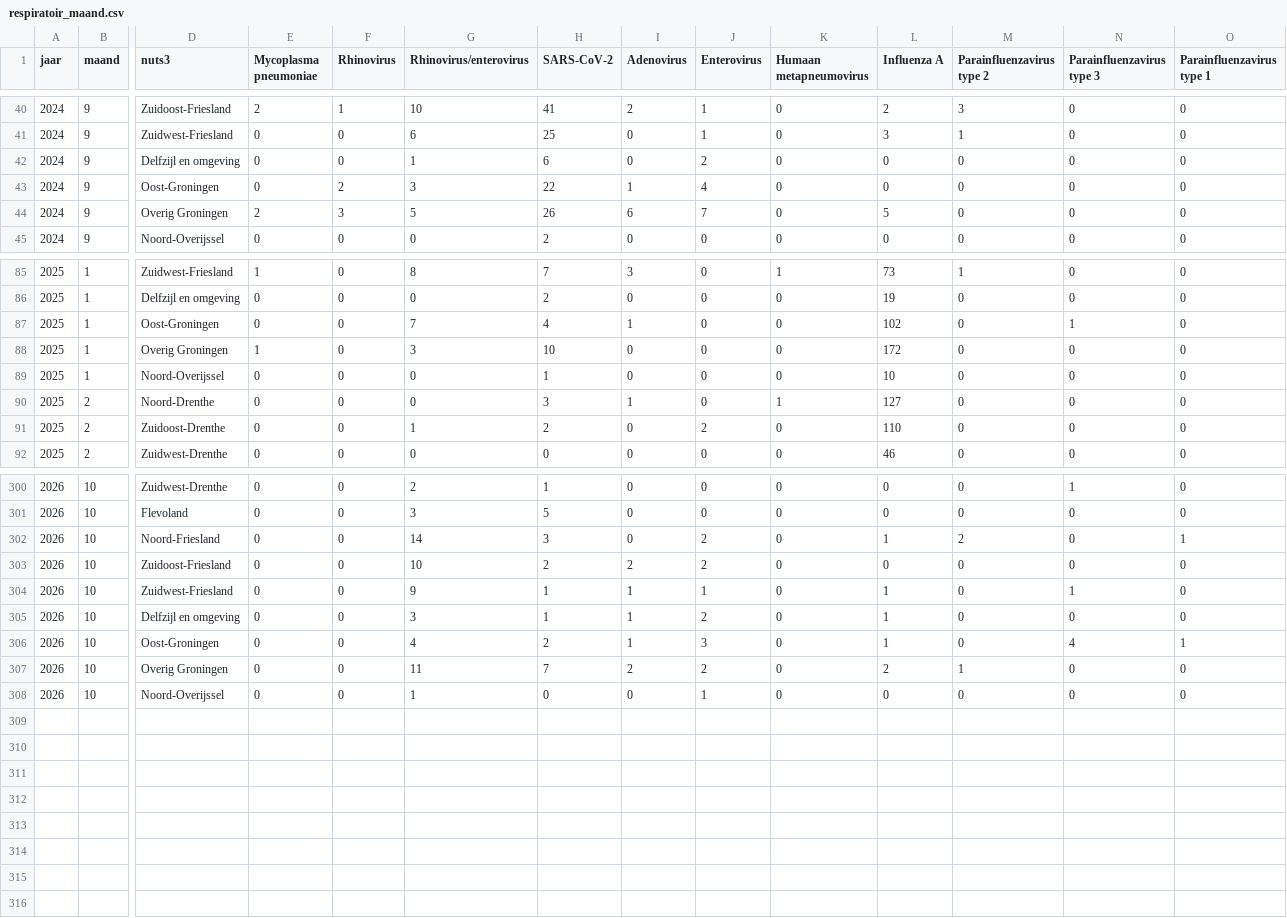
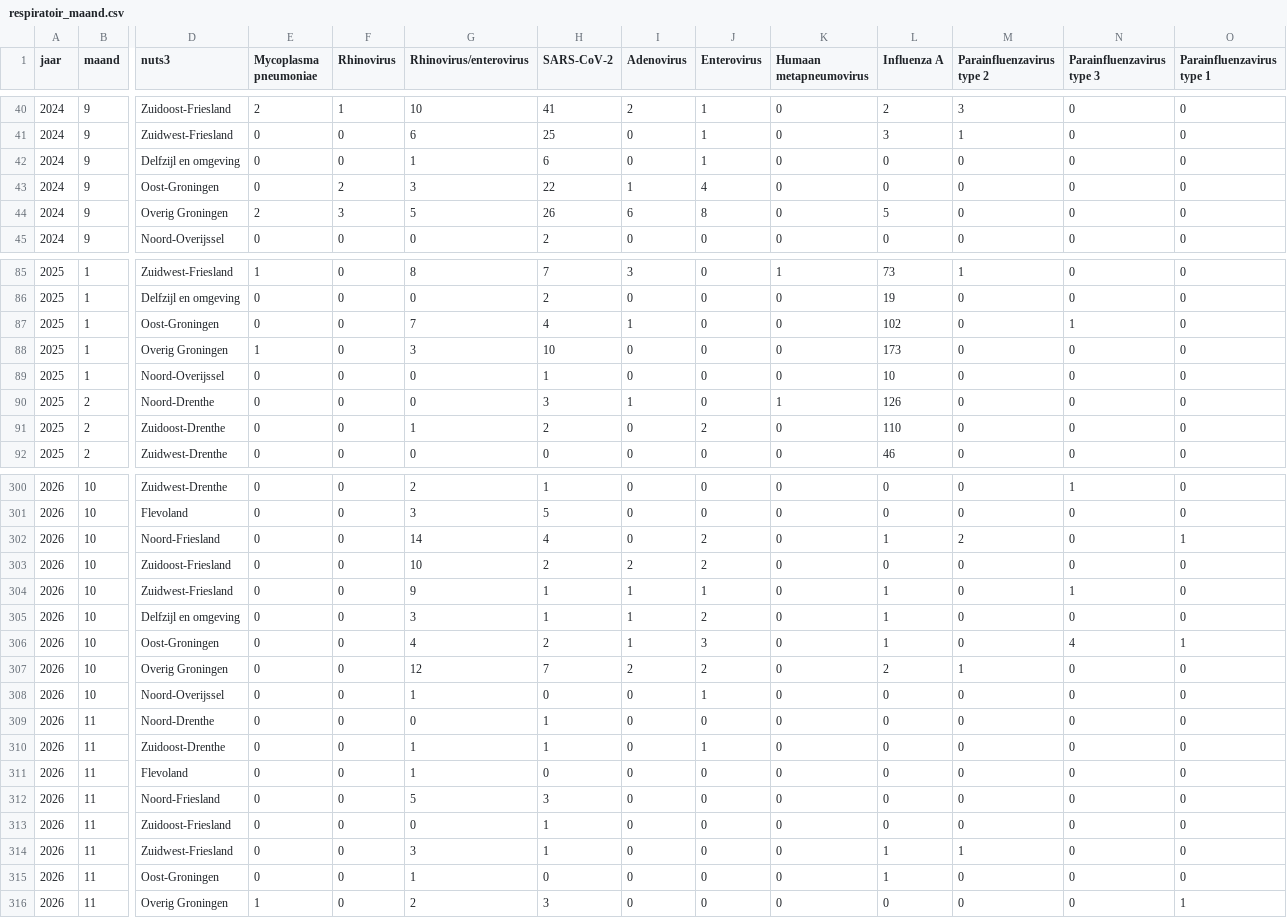
Before and after one commit to AMRZNN/dashboard_data, a CSV file: certe/respiratoir_maand.csv, drawn as a sheet; only a part is shown, gaps mark what is left out; rows hold the shown columns only; the diff covers the shown part only; the diff names each change by its address in the sheet, - before the commit and + after, or states it on an @@ line.

Commit message:
Automated upload: 2026-11-09

```diff
--- a/certe/respiratoir_maand.csv
+++ b/certe/respiratoir_maand.csv
-J42 (Enterovirus): 2
+J42 (Enterovirus): 1
-J44 (Enterovirus): 7
+J44 (Enterovirus): 8
-L88 (Influenza A): 172
+L88 (Influenza A): 173
-L90 (Influenza A): 127
+L90 (Influenza A): 126
-H302 (SARS-CoV-2): 3
+H302 (SARS-CoV-2): 4
-G307 (Rhinovirus/enterovirus): 11
+G307 (Rhinovirus/enterovirus): 12
+row 309: 2026 | 11 | Noord-Drenthe | 0 | 0 | 0 | 1 | 0 | 0 | 0 | 0 | 0 | 0 | 0
+row 310: 2026 | 11 | Zuidoost-Drenthe | 0 | 0 | 1 | 1 | 0 | 1 | 0 | 0 | 0 | 0 | 0
+row 311: 2026 | 11 | Flevoland | 0 | 0 | 1 | 0 | 0 | 0 | 0 | 0 | 0 | 0 | 0
+row 312: 2026 | 11 | Noord-Friesland | 0 | 0 | 5 | 3 | 0 | 0 | 0 | 0 | 0 | 0 | 0
+row 313: 2026 | 11 | Zuidoost-Friesland | 0 | 0 | 0 | 1 | 0 | 0 | 0 | 0 | 0 | 0 | 0
+row 314: 2026 | 11 | Zuidwest-Friesland | 0 | 0 | 3 | 1 | 0 | 0 | 0 | 1 | 1 | 0 | 0
+row 315: 2026 | 11 | Oost-Groningen | 0 | 0 | 1 | 0 | 0 | 0 | 0 | 1 | 0 | 0 | 0
+row 316: 2026 | 11 | Overig Groningen | 1 | 0 | 2 | 3 | 0 | 0 | 0 | 0 | 0 | 0 | 1
```
Also changed, not shown: 5 edited cells elsewhere in this file.
